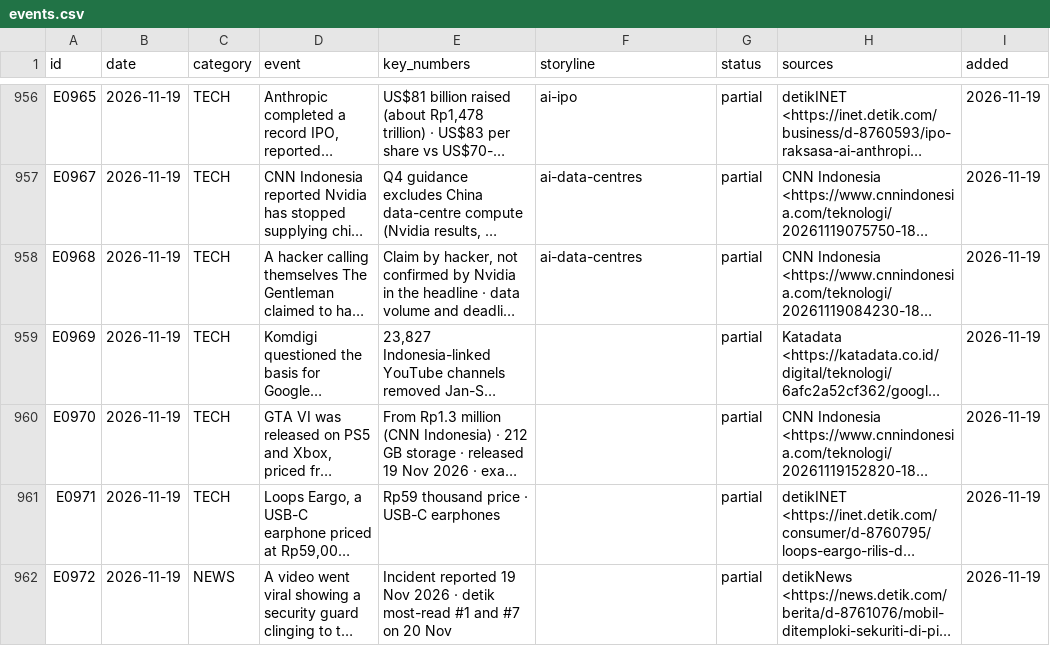
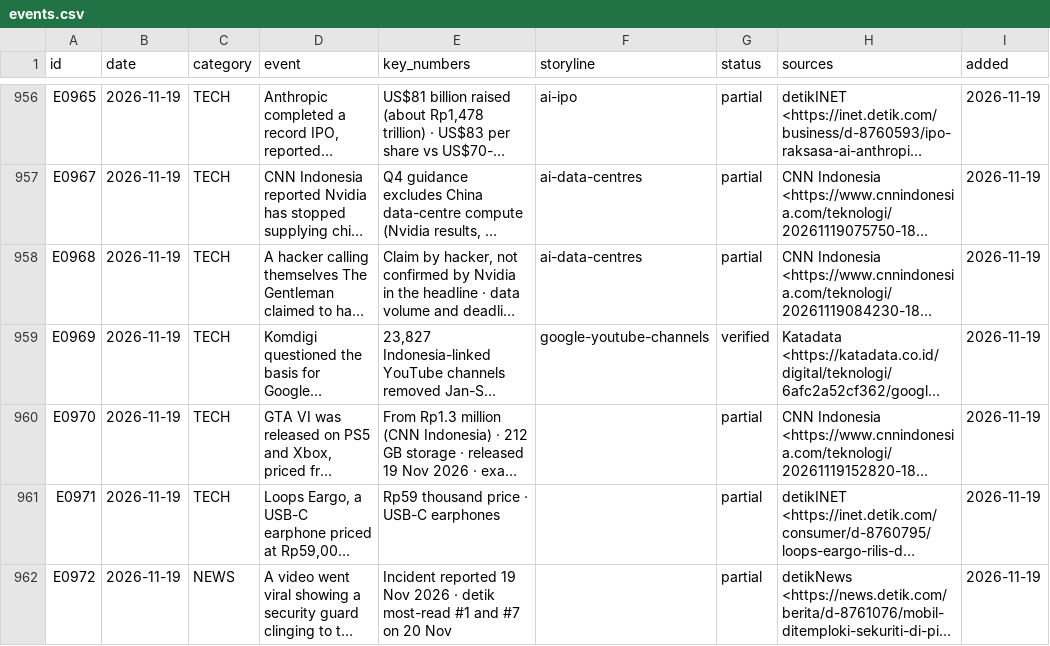
Before and after one commit to psatyadarma/explainer-studio, a CSV file: accounts/rangkumindong/knowledge/events.csv, drawn as a sheet; only a part is shown, gaps mark what is left out; long unchanged cells end in …; the diff names each change by its address in the sheet, - before the commit and + after, or states it on an @@ line.

```diff
--- a/accounts/rangkumindong/knowledge/events.csv
+++ b/accounts/rangkumindong/knowledge/events.csv
-F959 (storyline): (empty)
+F959 (storyline): google-youtube-channels
-G959 (status): partial
+G959 (status): verified
```
Also changed, not shown: accounts/rangkumindong/knowledge/covered.csv, accounts/rangkumindong/knowledge/hooks.csv, 13 other files.
